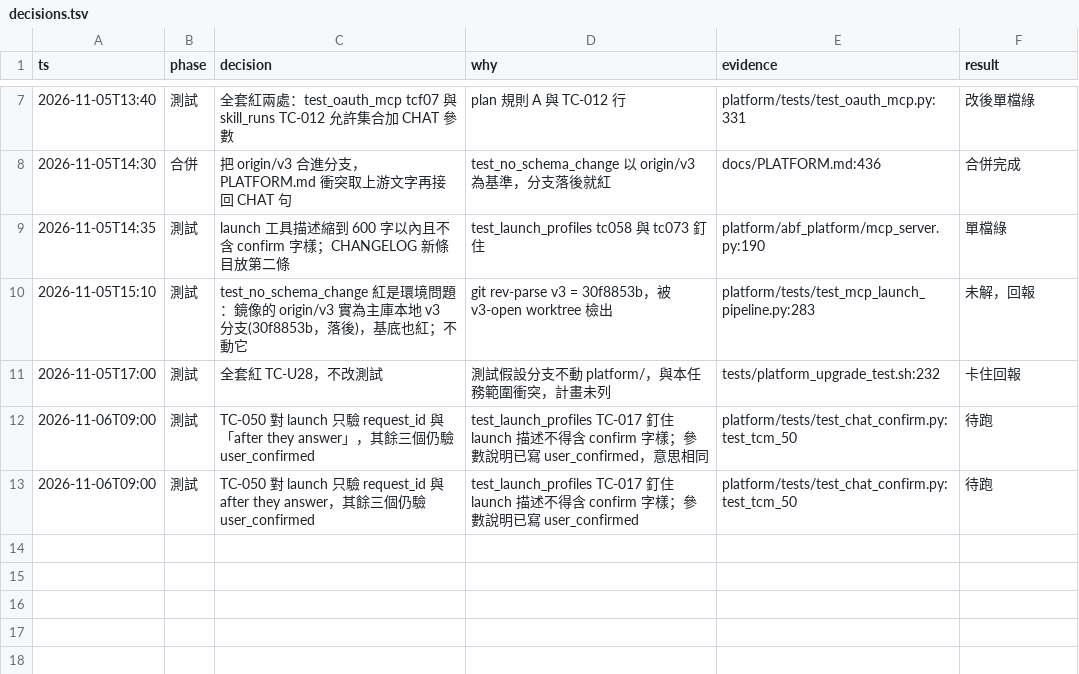
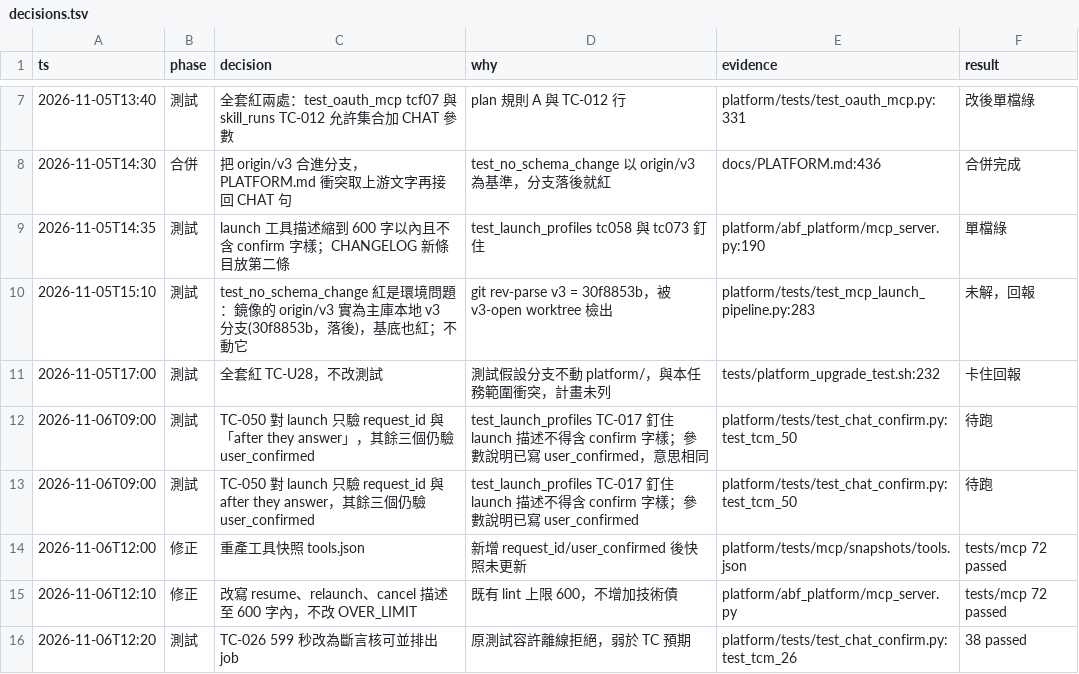
Before and after one commit to zhshie/agentic-bioflow_v2, a TSV file: specs/mcp-chat-confirm/decisions.tsv, drawn as a sheet; only a part is shown, gaps mark what is left out.

```diff
--- a/specs/mcp-chat-confirm/decisions.tsv
+++ b/specs/mcp-chat-confirm/decisions.tsv
@@ -13 +13,4 @@ ts	phase	decision	why	evidence	result
 2026-11-06T09:00	測試	TC-050 對 launch 只驗 request_id 與 after they answer，其餘三個仍驗 user_confirmed	test_launch_profiles TC-017 釘住 launch 描述不得含 confirm 字樣；參數說明已寫 user_confirmed	platform/tests/test_chat_confirm.py:test_tcm_50	待跑
+2026-11-06T12:00	修正	重產工具快照 tools.json	新增 request_id/user_confirmed 後快照未更新	platform/tests/mcp/snapshots/tools.json	tests/mcp 72 passed
+2026-11-06T12:10	修正	改寫 resume、relaunch、cancel 描述至 600 字內，不改 OVER_LIMIT	既有 lint 上限 600，不增加技術債	platform/abf_platform/mcp_server.py	tests/mcp 72 passed
+2026-11-06T12:20	測試	TC-026 599 秒改為斷言核可並排出 job	原測試容許離線拒絕，弱於 TC 預期	platform/tests/test_chat_confirm.py:test_tcm_26	38 passed
```
Also changed, not shown: 4 other files.
